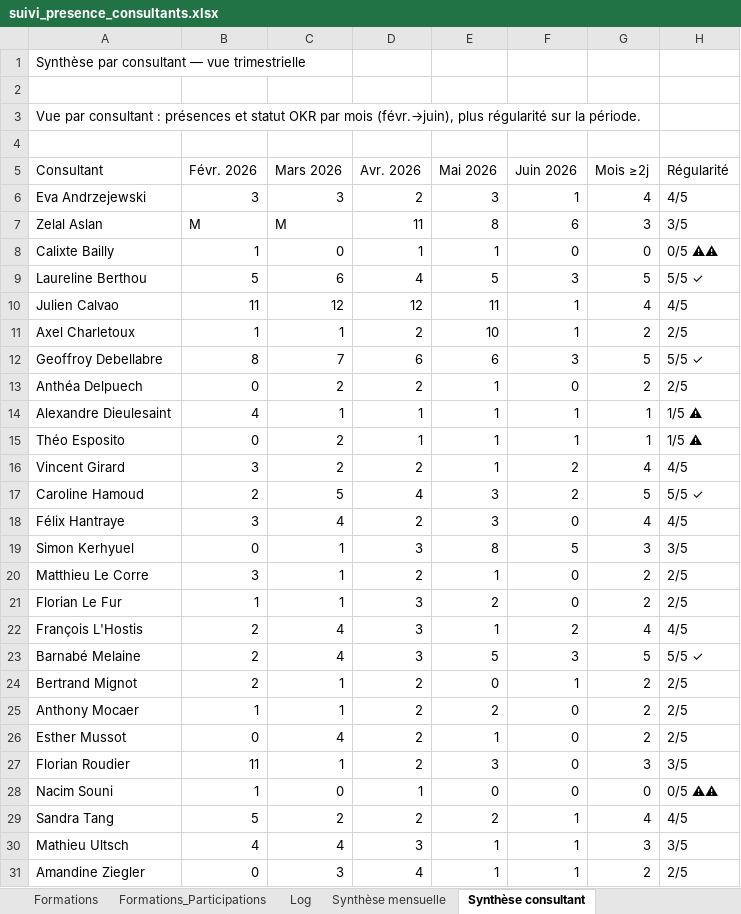
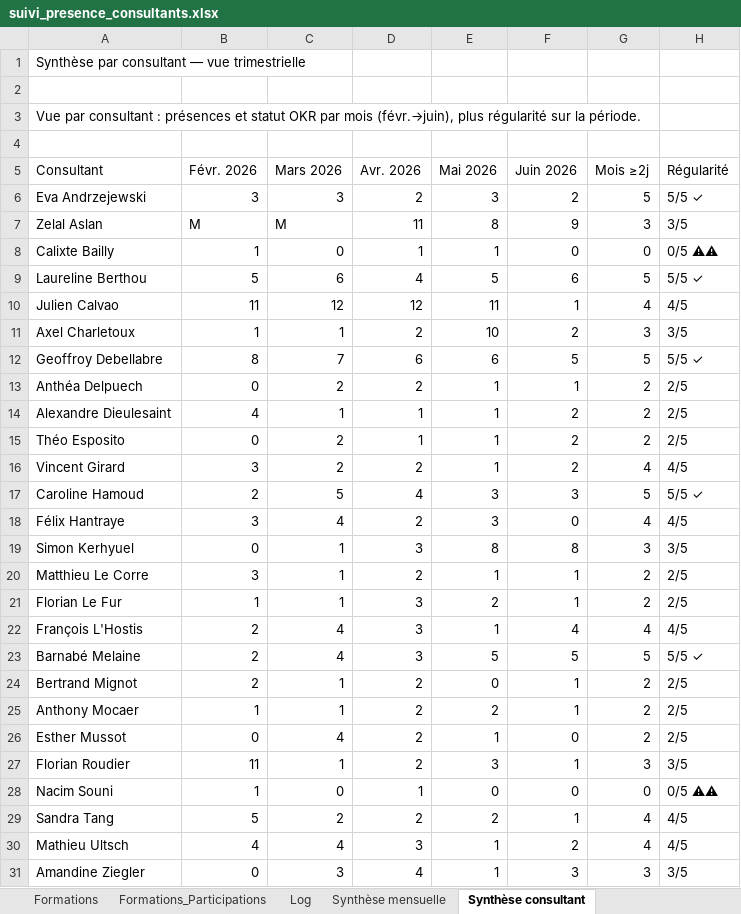
Before and after one commit to jeremie-kieffer/ikxo-presence-dashboard, an Excel workbook: public/data/suivi_presence_consultants.xlsx, sheet Synthèse consultant, drawn as a sheet; values as stored, in another font and other column widths than the file's, no borders; the diff names each change by its address in the sheet, - before the commit and + after, or states it on an @@ line.

```diff
--- a/public/data/suivi_presence_consultants.xlsx (sheet Synthèse consultant)
+++ b/public/data/suivi_presence_consultants.xlsx (sheet Synthèse consultant)
-F6 (Juin 2026): 1
+F6 (Juin 2026): 2
-G6 (Mois ≥2j): 4
+G6 (Mois ≥2j): 5
-H6 (Régularité): 4/5
+H6 (Régularité): 5/5 ✓
-F7 (Juin 2026): 6
+F7 (Juin 2026): 9
-F9 (Juin 2026): 3
+F9 (Juin 2026): 6
-F11 (Juin 2026): 1
+F11 (Juin 2026): 2
-G11 (Mois ≥2j): 2
+G11 (Mois ≥2j): 3
-H11 (Régularité): 2/5
+H11 (Régularité): 3/5
-F12 (Juin 2026): 3
+F12 (Juin 2026): 5
-F13 (Juin 2026): 0
+F13 (Juin 2026): 1
-F14:F15 (Juin 2026): 1
+F14:F15 (Juin 2026): 2
-G14:G15 (Mois ≥2j): 1
+G14:G15 (Mois ≥2j): 2
-H14:H15 (Régularité): 1/5 ⚠
+H14:H15 (Régularité): 2/5
-F17 (Juin 2026): 2
+F17 (Juin 2026): 3
-F19 (Juin 2026): 5
+F19 (Juin 2026): 8
-F20:F21 (Juin 2026): 0
+F20:F21 (Juin 2026): 1
-F22 (Juin 2026): 2
+F22 (Juin 2026): 4
-F23 (Juin 2026): 3
+F23 (Juin 2026): 5
-F25 (Juin 2026): 0
+F25 (Juin 2026): 1
-F27 (Juin 2026): 0
+F27 (Juin 2026): 1
-F30 (Juin 2026): 1
+F30 (Juin 2026): 2
-G30 (Mois ≥2j): 3
+G30 (Mois ≥2j): 4
-H30 (Régularité): 3/5
+H30 (Régularité): 4/5
-F31 (Juin 2026): 1
+F31 (Juin 2026): 3
-G31 (Mois ≥2j): 2
+G31 (Mois ≥2j): 3
-H31 (Régularité): 2/5
+H31 (Régularité): 3/5
```
Also changed, not shown: sheet Saisie 2026-06, sheet Synthèse mensuelle.
